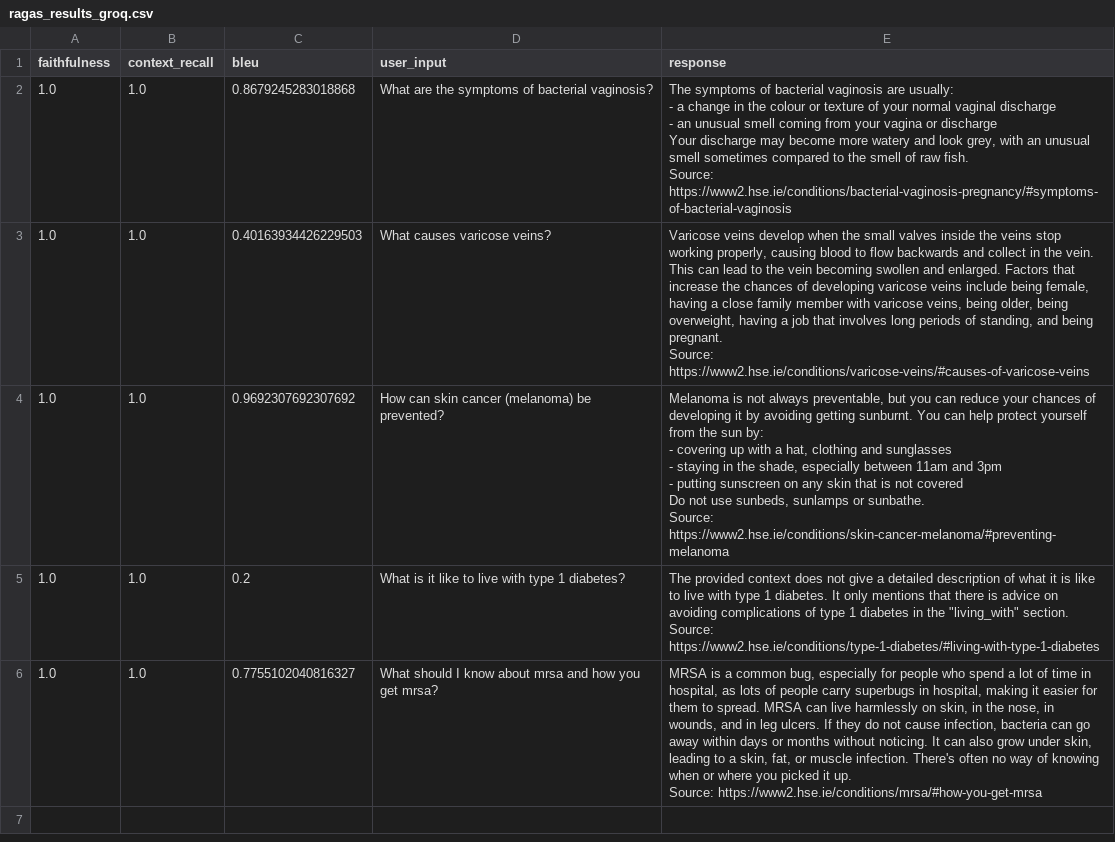
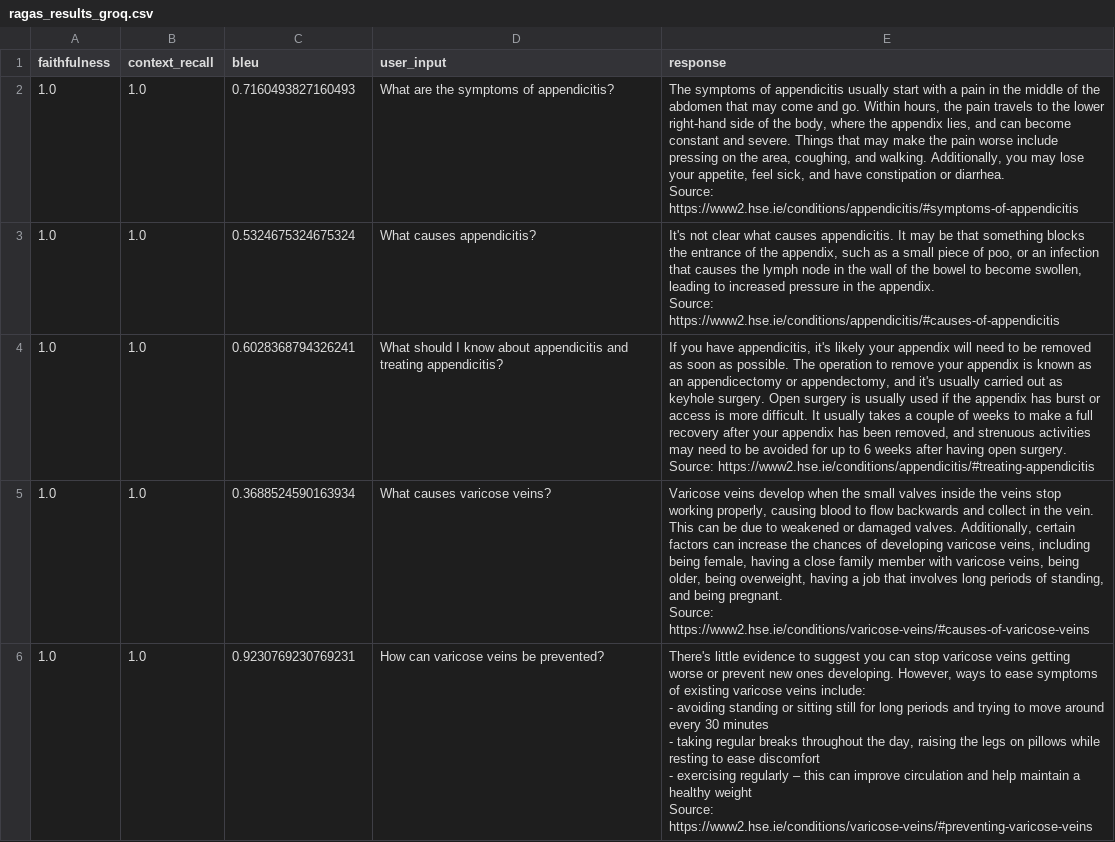
Before and after one commit to sarivipin/RAG-FINAL_Dr-Insight, a CSV file: ragas_results_groq.csv, drawn as a sheet.

```diff
--- a/ragas_results_groq.csv
+++ b/ragas_results_groq.csv
@@ -1,23 +1,19 @@
 faithfulness,context_recall,bleu,user_input,response
-1.0,1.0,0.8679245283018868,What are the symptoms of bacterial vaginosis?,"The symptoms of bacterial vaginosis are usually:
-- a change in the colour or texture of your normal vaginal discharge
-- an unusual smell coming from your vagina or discharge
-Your discharge may become more watery and look grey, with an unusual smell sometimes compared to the smell of raw fish.
-
-Source: https://www2.hse.ie/conditions/bacterial-vaginosis-pregnancy/#symptoms-of-bacterial-vaginosis"
-1.0,1.0,0.40163934426229503,What causes varicose veins?,"Varicose veins develop when the small valves inside the veins stop working properly, causing blood to flow backwards and collect in the vein. This can lead to the vein becoming swollen and enlarged. Factors that increase the chances of developing varicose veins include being female, having a close family member with varicose veins, being older, being overweight, having a job that involves long periods of standing, and being pregnant.
-
-Source: https://www2.hse.ie/conditions/varicose-veins/#causes-of-varicose-veins"
-1.0,1.0,0.9692307692307692,How can skin cancer (melanoma) be prevented?,"Melanoma is not always preventable, but you can reduce your chances of developing it by avoiding getting sunburnt. You can help protect yourself from the sun by:
-- covering up with a hat, clothing and sunglasses
-- staying in the shade, especially between 11am and 3pm
-- putting sunscreen on any skin that is not covered
-Do not use sunbeds, sunlamps or sunbathe.
-
-Source: https://www2.hse.ie/conditions/skin-cancer-melanoma/#preventing-melanoma"
-1.0,1.0,0.2,What is it like to live with type 1 diabetes?,"The provided context does not give a detailed description of what it is like to live with type 1 diabetes. It only mentions that there is advice on avoiding complications of type 1 diabetes in the ""living_with"" section.
-
-Source: https://www2.hse.ie/conditions/type-1-diabetes/#living-with-type-1-diabetes"
-1.0,1.0,0.7755102040816327,What should I know about mrsa and how you get mrsa?,"MRSA is a common bug, especially for people who spend a lot of time in hospital, as lots of people carry superbugs in hospital, making it easier for them to spread. MRSA can live harmlessly on skin, in the nose, in wounds, and in leg ulcers. If they do not cause infection, bacteria can go away within days or months without noticing. It can also grow under skin, leading to a skin, fat, or muscle infection. There's often no way of knowing when or where you picked it up.
-
-Source: https://www2.hse.ie/conditions/mrsa/#how-you-get-mrsa"
+1.0,1.0,0.7160493827160493,What are the symptoms of appendicitis?,"The symptoms of appendicitis usually start with a pain in the middle of the abdomen that may come and go. Within hours, the pain travels to the lower right-hand side of the body, where the appendix lies, and can become constant and severe. Things that may make the pain worse include pressing on the area, coughing, and walking. Additionally, you may lose your appetite, feel sick, and have constipation or diarrhea.
+
+Source: https://www2.hse.ie/conditions/appendicitis/#symptoms-of-appendicitis"
+1.0,1.0,0.5324675324675324,What causes appendicitis?,"It's not clear what causes appendicitis. It may be that something blocks the entrance of the appendix, such as a small piece of poo, or an infection that causes the lymph node in the wall of the bowel to become swollen, leading to increased pressure in the appendix.
+
+Source: https://www2.hse.ie/conditions/appendicitis/#causes-of-appendicitis"
+1.0,1.0,0.6028368794326241,What should I know about appendicitis and treating appendicitis?,"If you have appendicitis, it's likely your appendix will need to be removed as soon as possible. The operation to remove your appendix is known as an appendicectomy or appendectomy, and it's usually carried out as keyhole surgery. Open surgery is usually used if the appendix has burst or access is more difficult. It usually takes a couple of weeks to make a full recovery after your appendix has been removed, and strenuous activities may need to be avoided for up to 6 weeks after having open surgery.
+
+Source: https://www2.hse.ie/conditions/appendicitis/#treating-appendicitis"
+1.0,1.0,0.3688524590163934,What causes varicose veins?,"Varicose veins develop when the small valves inside the veins stop working properly, causing blood to flow backwards and collect in the vein. This can be due to weakened or damaged valves. Additionally, certain factors can increase the chances of developing varicose veins, including being female, having a close family member with varicose veins, being older, being overweight, having a job that involves long periods of standing, and being pregnant.
+
+Source: https://www2.hse.ie/conditions/varicose-veins/#causes-of-varicose-veins"
+1.0,1.0,0.9230769230769231,How can varicose veins be prevented?,"There's little evidence to suggest you can stop varicose veins getting worse or prevent new ones developing. However, ways to ease symptoms of existing varicose veins include:
+- avoiding standing or sitting still for long periods and trying to move around every 30 minutes
+- taking regular breaks throughout the day, raising the legs on pillows while resting to ease discomfort
+- exercising regularly – this can improve circulation and help maintain a healthy weight
+
+Source: https://www2.hse.ie/conditions/varicose-veins/#preventing-varicose-veins"
```
Also changed, not shown: ragas_results.csv, ragas_results_fair_comparison.csv, 40 other files.
